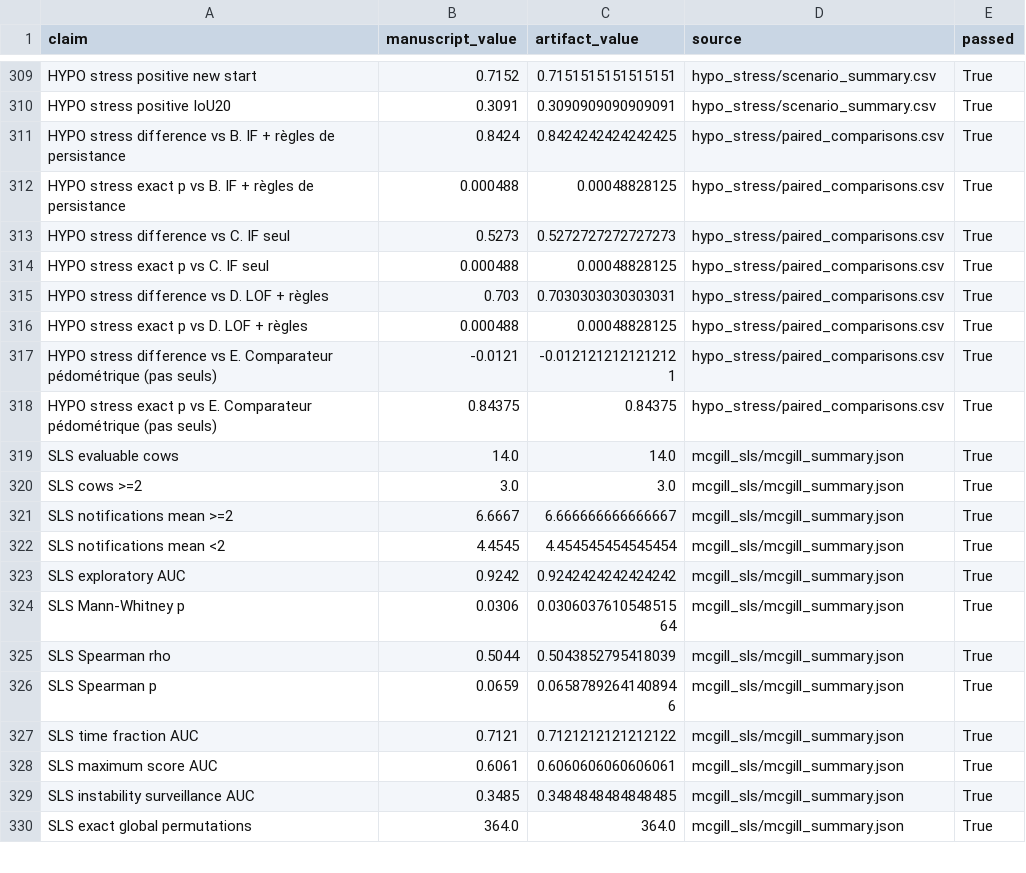
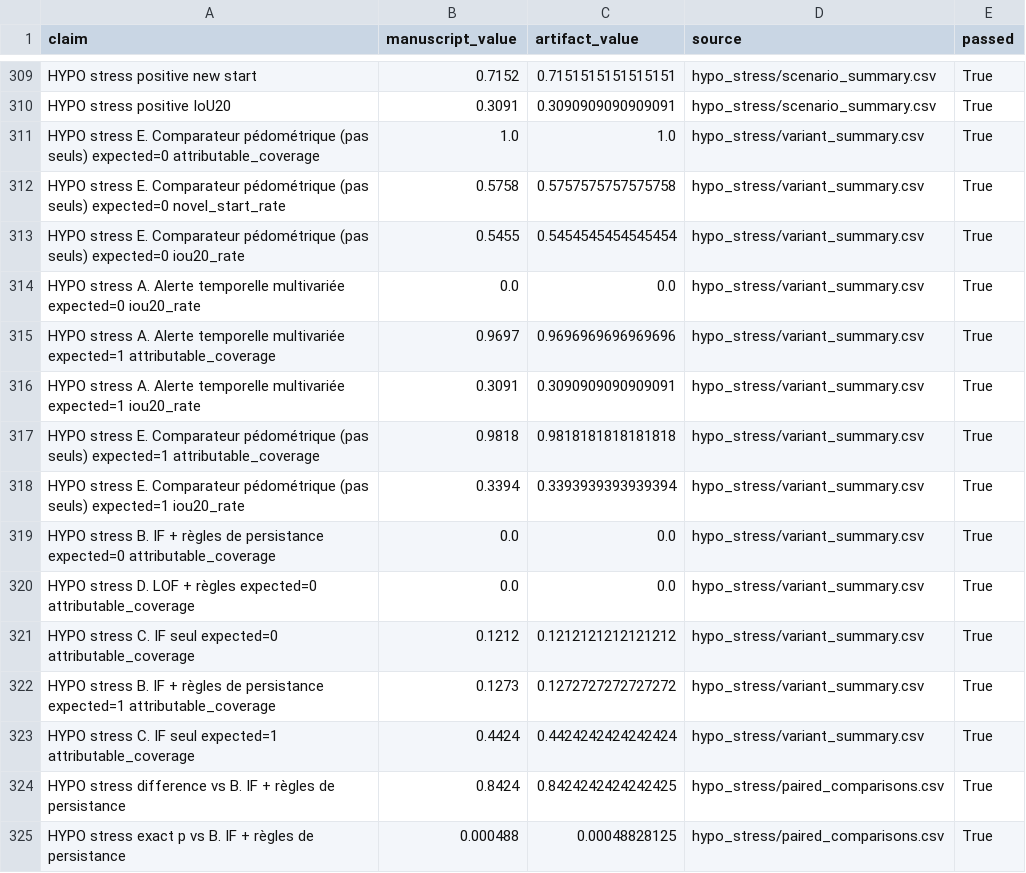
Before and after one commit to Barryguinea/memoirev3, a CSV file: data/validation/manuscript_number_audit.csv, drawn as a sheet; only a part is shown, gaps mark what is left out; the shorter side is filled out with more unchanged rows; the diff names each change by its address in the sheet, - before the commit and + after, or states it on an @@ line.

Commit message:
memoirev3: exploiter la comparaison des variantes sur le controle mono-famille
L'artefact variant_summary.csv etait produit et reproductible, mais aucune de
ses valeurs n'entrait dans le manuscrit ni dans l'audit. Il contenait pourtant
la mesure la plus directe de l'apport de la coherence multi-familles.

Sur le controle negatif, le comparateur pedometrique recouvre la fenetre dans
100,0 % des cas et atteint IoU20 dans 54,5 % : il localise correctement une
perturbation mono-famille. Le detecteur multivarie n'y parvient jamais, alors
que les deux restent proches sur les 165 evenements positifs, a 97,0 contre
98,2 % de recouvrement et 30,9 contre 33,9 % a IoU20.

La conclusion du stress test est donc precisee. Elle affirmait que la
specificite de la coherence multivariee n'etait pas demontree ; les donnees
disent mieux que cela : demontree sur la localisation d'un stimulus
mono-famille, non demontree sur le declenchement. Le rejet plus franc d'IF et
de LOF sur ce controle est egalement rapporte, avec son cout sur les positifs.

Treize valeurs s'ajoutent a l'audit, portees a 367 et toutes conformes :
aucune valeur du manuscrit ne reste sans artefact de reference.

```diff
--- a/data/validation/manuscript_number_audit.csv
+++ b/data/validation/manuscript_number_audit.csv
+row 311: HYPO stress E. Comparateur pédométrique (pas seuls) expected=0 attributable_coverage | 1.0 | 1.0 | hypo_stress/variant_summary.csv | True
+row 312: HYPO stress E. Comparateur pédométrique (pas seuls) expected=0 novel_start_rate | 0.5758 | 0.5757575757575758 | hypo_stress/variant_summary.csv | True
+row 313: HYPO stress E. Comparateur pédométrique (pas seuls) expected=0 iou20_rate | 0.5455 | 0.5454545454545454 | hypo_stress/variant_summary.csv | True
+row 314: HYPO stress A. Alerte temporelle multivariée expected=0 iou20_rate | 0.0 | 0.0 | hypo_stress/variant_summary.csv | True
+row 315: HYPO stress A. Alerte temporelle multivariée expected=1 attributable_coverage | 0.9697 | 0.9696969696969696 | hypo_stress/variant_summary.csv | True
+row 316: HYPO stress A. Alerte temporelle multivariée expected=1 iou20_rate | 0.3091 | 0.3090909090909091 | hypo_stress/variant_summary.csv | True
+row 317: HYPO stress E. Comparateur pédométrique (pas seuls) expected=1 attributable_coverage | 0.9818 | 0.9818181818181818 | hypo_stress/variant_summary.csv | True
+row 318: HYPO stress E. Comparateur pédométrique (pas seuls) expected=1 iou20_rate | 0.3394 | 0.3393939393939394 | hypo_stress/variant_summary.csv | True
+row 319: HYPO stress B. IF + règles de persistance expected=0 attributable_coverage | 0.0 | 0.0 | hypo_stress/variant_summary.csv | True
+row 320: HYPO stress D. LOF + règles expected=0 attributable_coverage | 0.0 | 0.0 | hypo_stress/variant_summary.csv | True
+row 321: HYPO stress C. IF seul expected=0 attributable_coverage | 0.1212 | 0.1212121212121212 | hypo_stress/variant_summary.csv | True
+row 322: HYPO stress B. IF + règles de persistance expected=1 attributable_coverage | 0.1273 | 0.1272727272727272 | hypo_stress/variant_summary.csv | True
+row 323: HYPO stress C. IF seul expected=1 attributable_coverage | 0.4424 | 0.4424242424242424 | hypo_stress/variant_summary.csv | True
```
Also changed, not shown: 2 other files.
